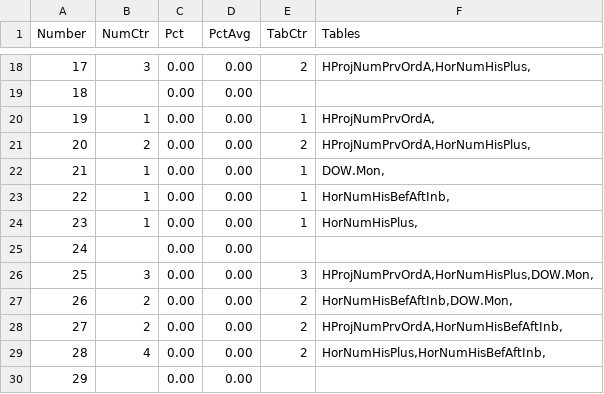
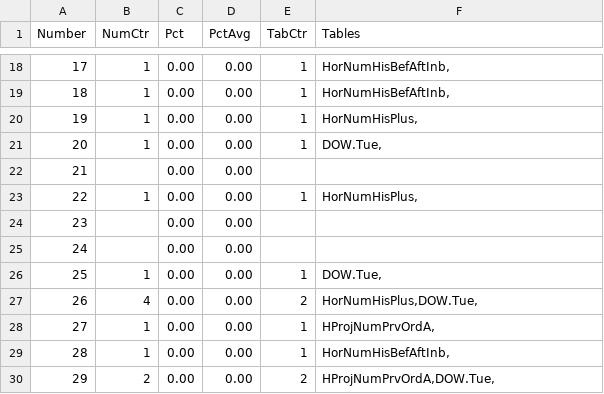
Before and after one commit to csnlcbtt/wix, a CSV file: csv/pwWinProj.csv, drawn as a sheet; only a part is shown, gaps mark what is left out; the diff covers the shown part only.

```diff
--- a/csv/pwWinProj.csv
+++ b/csv/pwWinProj.csv
@@ -18,13 +18,13 @@
-17,3,0.00,0.00,2,"HProjNumPrvOrdA,HorNumHisPlus,"
-18,,0.00,0.00,,
-19,1,0.00,0.00,1,"HProjNumPrvOrdA,"
-20,2,0.00,0.00,2,"HProjNumPrvOrdA,HorNumHisPlus,"
-21,1,0.00,0.00,1,"DOW.Mon,"
-22,1,0.00,0.00,1,"HorNumHisBefAftInb,"
-23,1,0.00,0.00,1,"HorNumHisPlus,"
+17,1,0.00,0.00,1,"HorNumHisBefAftInb,"
+18,1,0.00,0.00,1,"HorNumHisBefAftInb,"
+19,1,0.00,0.00,1,"HorNumHisPlus,"
+20,1,0.00,0.00,1,"DOW.Tue,"
+21,,0.00,0.00,,
+22,1,0.00,0.00,1,"HorNumHisPlus,"
+23,,0.00,0.00,,
 24,,0.00,0.00,,
-25,3,0.00,0.00,3,"HProjNumPrvOrdA,HorNumHisPlus,DOW.Mon,"
-26,2,0.00,0.00,2,"HorNumHisBefAftInb,DOW.Mon,"
-27,2,0.00,0.00,2,"HProjNumPrvOrdA,HorNumHisBefAftInb,"
-28,4,0.00,0.00,2,"HorNumHisPlus,HorNumHisBefAftInb,"
-29,,0.00,0.00,,
+25,1,0.00,0.00,1,"DOW.Tue,"
+26,4,0.00,0.00,2,"HorNumHisPlus,DOW.Tue,"
+27,1,0.00,0.00,1,"HProjNumPrvOrdA,"
+28,1,0.00,0.00,1,"HorNumHisBefAftInb,"
+29,2,0.00,0.00,2,"HProjNumPrvOrdA,DOW.Tue,"
```
Also changed, not shown: 52 edited cells elsewhere in this file, csv/p2hznhist.csv, csv/pwhzprjcur.csv, 51 other files.
